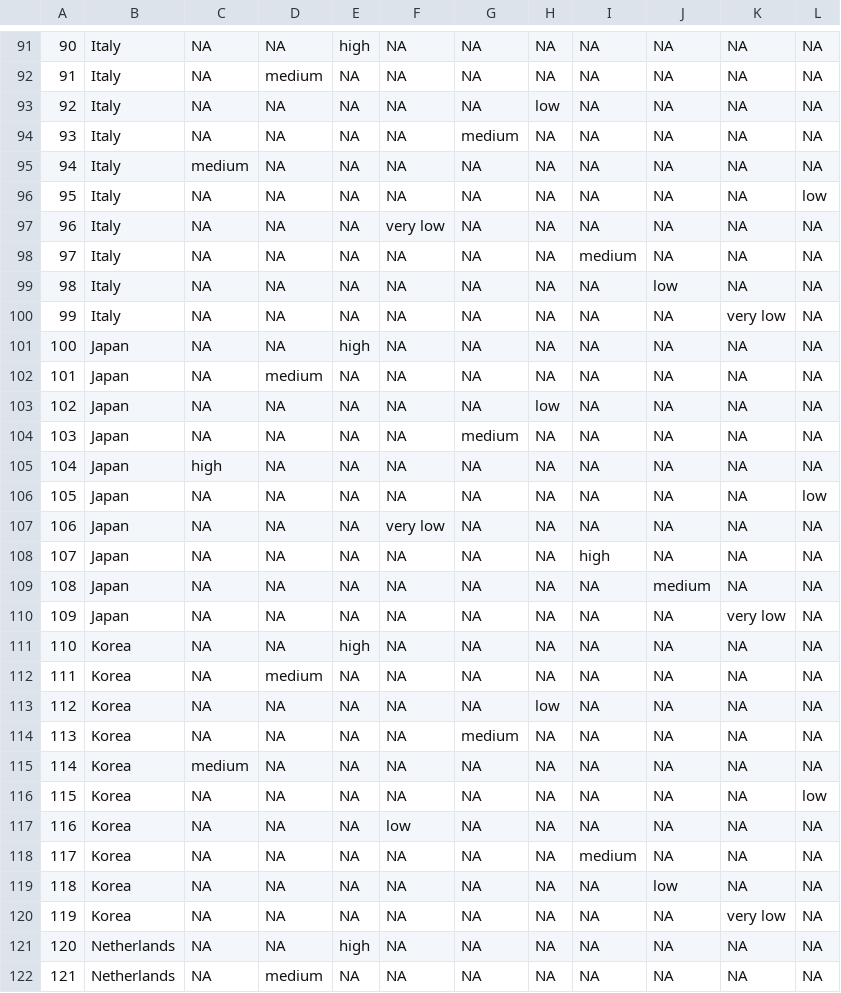
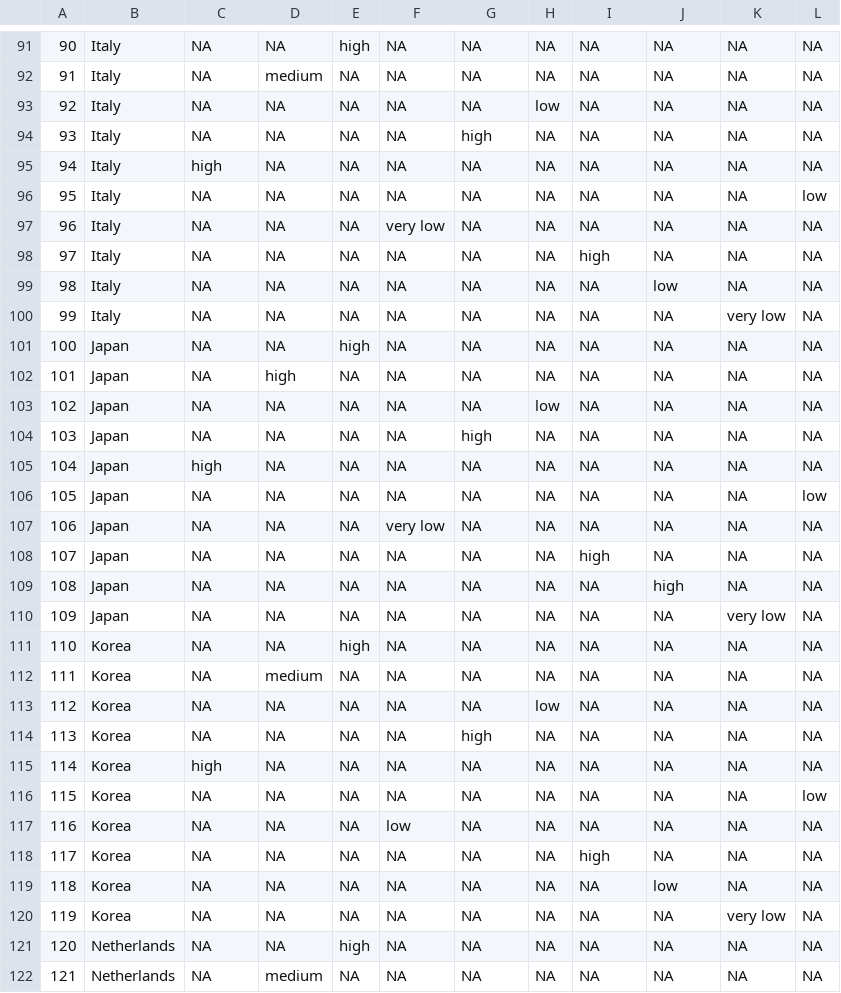
Before and after one commit to laurakcaron/Krogh-Arctic, a CSV file: cleantable3.csv, drawn as a sheet; only a part is shown, gaps mark what is left out; the diff covers the shown part only.

```diff
--- a/cleantable3.csv
+++ b/cleantable3.csv
@@ -93,7 +93,7 @@
 "92","Italy",NA,NA,NA,NA,NA,"low",NA,NA,NA,NA
-"93","Italy",NA,NA,NA,NA,"medium",NA,NA,NA,NA,NA
-"94","Italy","medium",NA,NA,NA,NA,NA,NA,NA,NA,NA
+"93","Italy",NA,NA,NA,NA,"high",NA,NA,NA,NA,NA
+"94","Italy","high",NA,NA,NA,NA,NA,NA,NA,NA,NA
 "95","Italy",NA,NA,NA,NA,NA,NA,NA,NA,NA,"low"
 "96","Italy",NA,NA,NA,"very low",NA,NA,NA,NA,NA,NA
-"97","Italy",NA,NA,NA,NA,NA,NA,"medium",NA,NA,NA
+"97","Italy",NA,NA,NA,NA,NA,NA,"high",NA,NA,NA
 "98","Italy",NA,NA,NA,NA,NA,NA,NA,"low",NA,NA
@@ -101,5 +101,5 @@
 "100","Japan",NA,NA,"high",NA,NA,NA,NA,NA,NA,NA
-"101","Japan",NA,"medium",NA,NA,NA,NA,NA,NA,NA,NA
+"101","Japan",NA,"high",NA,NA,NA,NA,NA,NA,NA,NA
 "102","Japan",NA,NA,NA,NA,NA,"low",NA,NA,NA,NA
-"103","Japan",NA,NA,NA,NA,"medium",NA,NA,NA,NA,NA
+"103","Japan",NA,NA,NA,NA,"high",NA,NA,NA,NA,NA
 "104","Japan","high",NA,NA,NA,NA,NA,NA,NA,NA,NA
@@ -108,3 +108,3 @@
 "107","Japan",NA,NA,NA,NA,NA,NA,"high",NA,NA,NA
-"108","Japan",NA,NA,NA,NA,NA,NA,NA,"medium",NA,NA
+"108","Japan",NA,NA,NA,NA,NA,NA,NA,"high",NA,NA
 "109","Japan",NA,NA,NA,NA,NA,NA,NA,NA,"very low",NA
@@ -113,7 +113,7 @@
 "112","Korea",NA,NA,NA,NA,NA,"low",NA,NA,NA,NA
-"113","Korea",NA,NA,NA,NA,"medium",NA,NA,NA,NA,NA
-"114","Korea","medium",NA,NA,NA,NA,NA,NA,NA,NA,NA
+"113","Korea",NA,NA,NA,NA,"high",NA,NA,NA,NA,NA
+"114","Korea","high",NA,NA,NA,NA,NA,NA,NA,NA,NA
 "115","Korea",NA,NA,NA,NA,NA,NA,NA,NA,NA,"low"
 "116","Korea",NA,NA,NA,"low",NA,NA,NA,NA,NA,NA
-"117","Korea",NA,NA,NA,NA,NA,NA,"medium",NA,NA,NA
+"117","Korea",NA,NA,NA,NA,NA,NA,"high",NA,NA,NA
 "118","Korea",NA,NA,NA,NA,NA,NA,NA,"low",NA,NA
```
Also changed, not shown: 35 edited cells elsewhere in this file, 1 other file.
